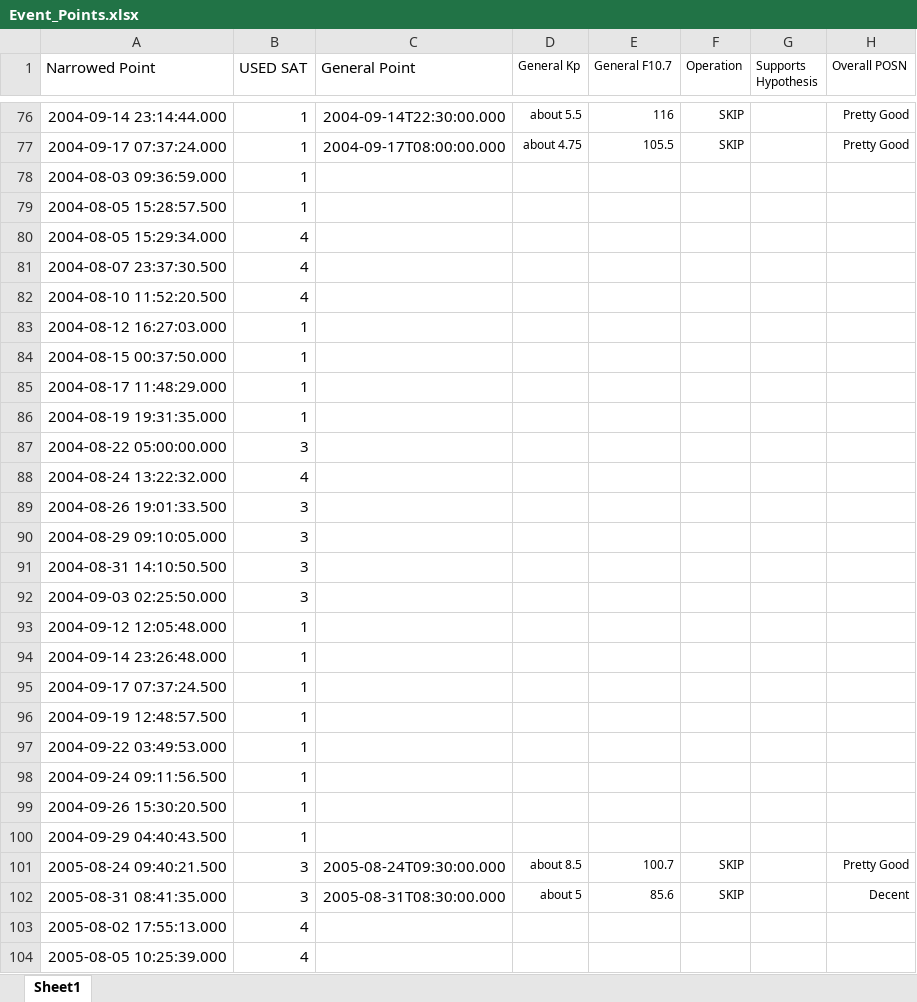
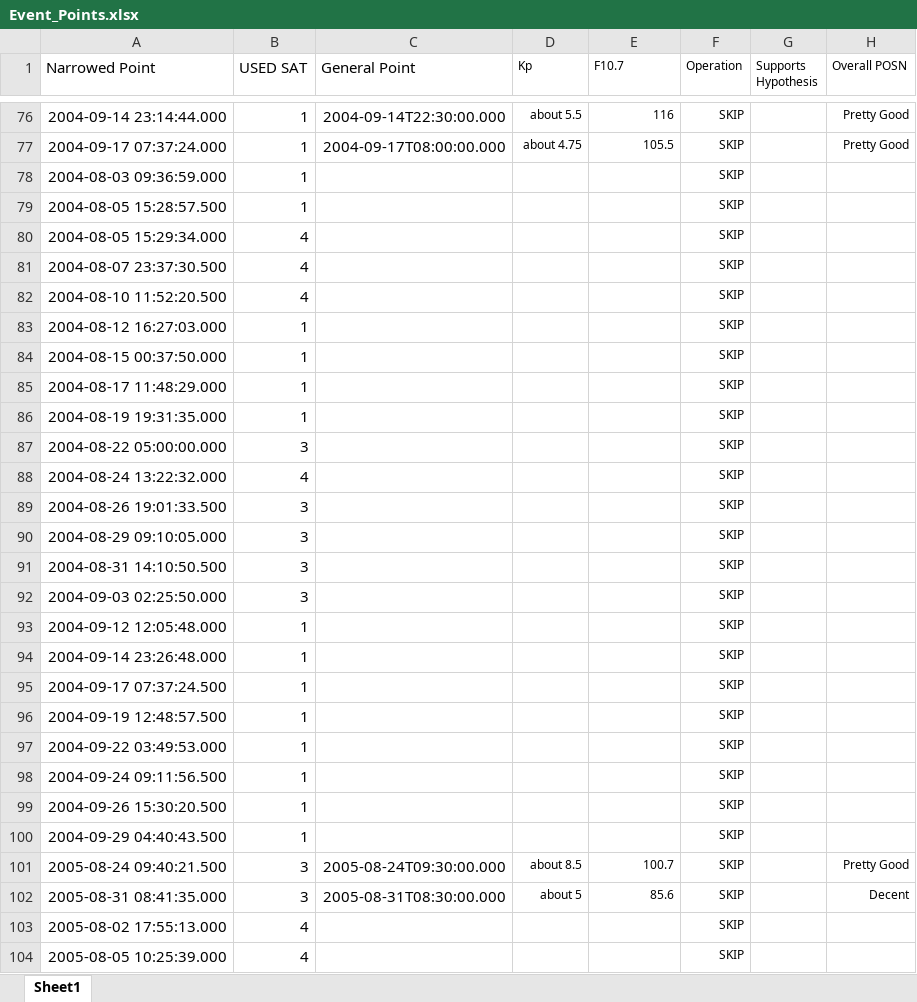
Before and after one commit to spacecataz/tailwagtools, an Excel workbook: Event_Points.xlsx, sheet Sheet1, drawn as a sheet; only a part is shown, gaps mark what is left out; values as stored, in another font and other column widths than the file's, no borders; charts and pictures not drawn; the diff covers the shown part only; the diff names each change by its address in the sheet, - before the commit and + after, or states it on an @@ line.

```diff
--- a/Event_Points.xlsx (sheet Sheet1)
+++ b/Event_Points.xlsx (sheet Sheet1)
-D1: General Kp
+D1: Kp
-E1: General F10.7
+E1: F10.7
-F78:F100 (Operation): (empty)
+F78:F100 (Operation): SKIP
-F103:F104 (Operation): (empty)
+F103:F104 (Operation): SKIP
```
Also changed, not shown: 75 edited cells elsewhere in this sheet, charts or pictures, Data_point_info.xlsx, 3 other files.
